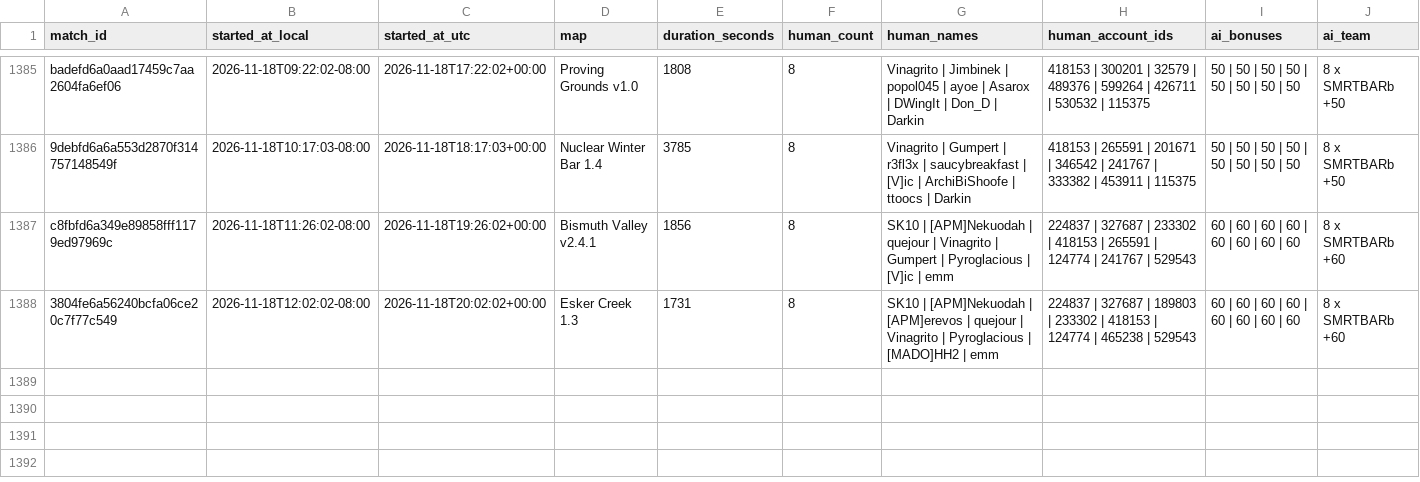
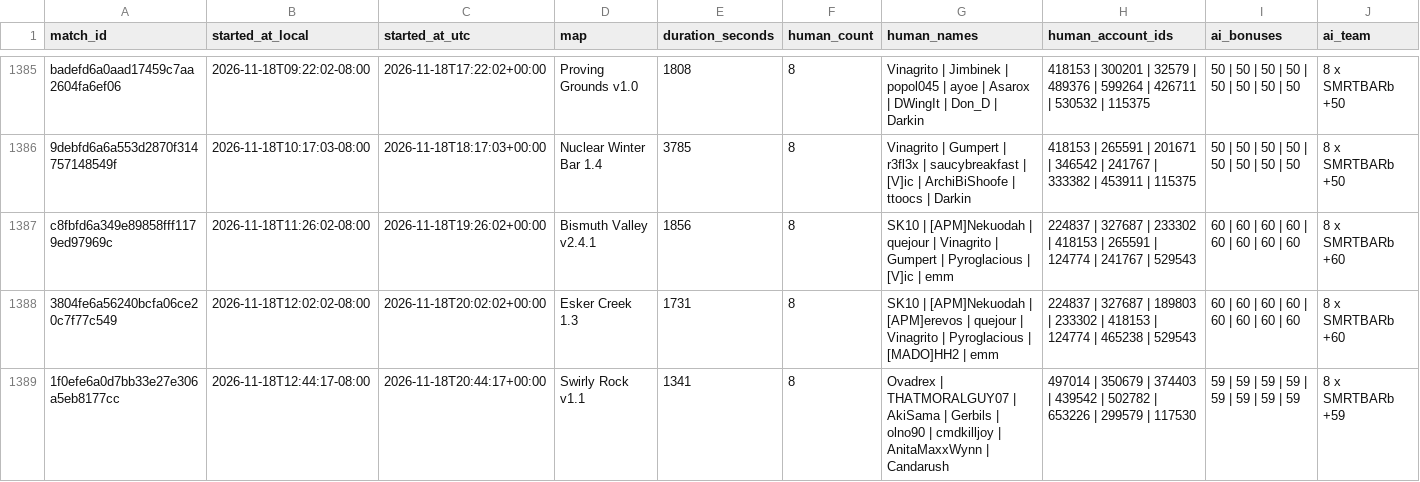
Before and after one commit to Barscrewl/BarbOS, a CSV file: data/matches_index.csv, drawn as a sheet; only a part is shown, gaps mark what is left out; rows hold the shown columns only; the diff names each change by its address in the sheet, - before the commit and + after, or states it on an @@ line.

```diff
--- a/data/matches_index.csv
+++ b/data/matches_index.csv
+row 1389: 1f0efe6a0d7bb33e27e306a5eb8177cc | 2026-11-18T12:44:17-08:00 | 2026-11-18T20:44:17+00:00 | Swirly Rock v1.1 | 1341 | 8 | Ovadrex | THATMORALGUY07 | AkiSama | Gerbils | olno90 | cmdkilljoy | AnitaMaxxWynn | Candarush | 497014 | 350679 | 374403 | 439542 | 502782 | 653226 | 299579 | 117530 | 59 | 59 | 59 | 59 | 59 | 59 | 59 | 59 | 8 x SMRTBARb +59
```
Also changed, not shown: public/fixed_seed/matches.csv, public/matches.csv, 8 other files.
